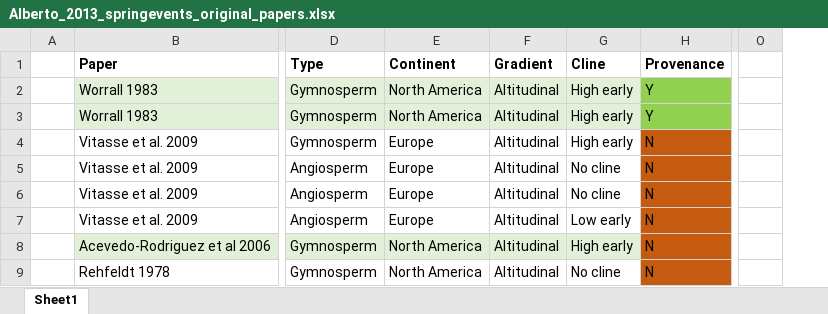
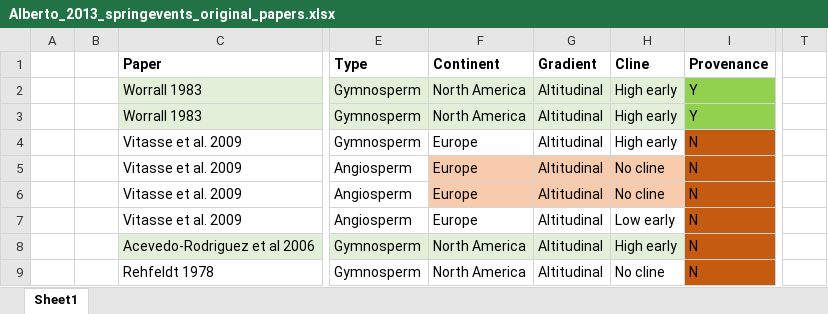
Before and after one commit to lizzieinvancouver/localadaptclim, an Excel workbook: data/Alberto_2013_springevents_original_papers.xlsx, sheet Sheet1, drawn as a sheet; only a part is shown, gaps mark what is left out; values as stored, in another font and other column widths than the file's, no borders; table styles not drawn; removed rows and columns are numbered as before the commit, all else as after; the diff covers the shown part only; the diff names each change by its address in the sheet, - before the commit and + after, or states it on an @@ line.

```diff
--- a/data/Alberto_2013_springevents_original_papers.xlsx (sheet Sheet1)
+++ b/data/Alberto_2013_springevents_original_papers.xlsx (sheet Sheet1)
+column B, empty
-column O, empty
+column T, empty
-F5:H6 fill: none
+F5:H6 fill: #F8CBAD
```
Also changed, not shown: 10 edited cells and cell formats elsewhere in this sheet, data/Aitken_Bemmels _2015_Dryad_dataset_SpringEvents.xlsx, 10 other files.
